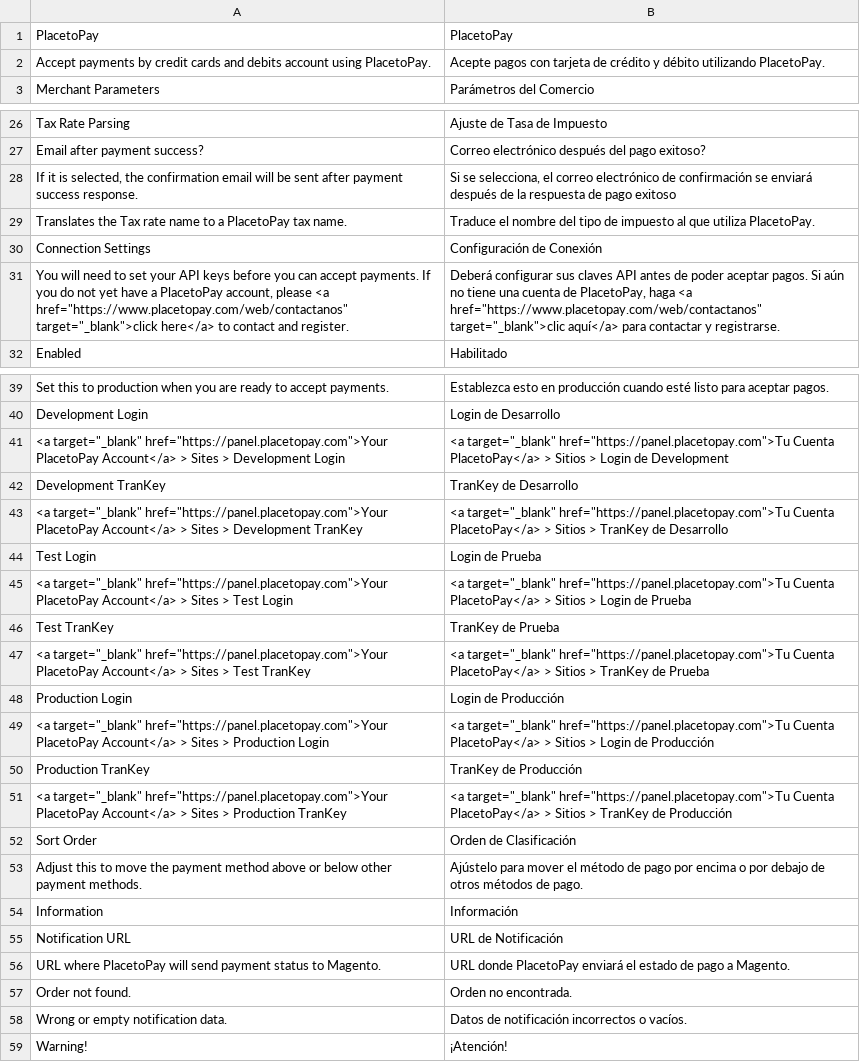
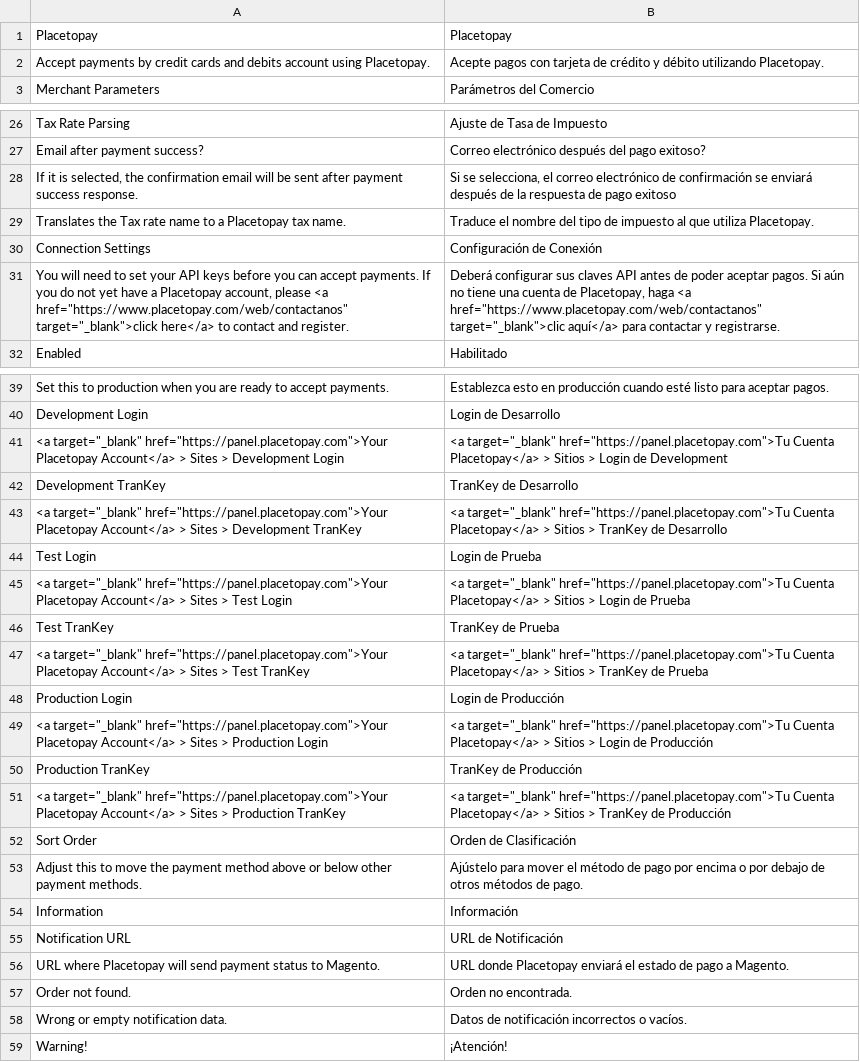
Before and after one commit to placetopay-org/magento2-placetopay, a CSV file: i18n/es_CO.csv, drawn as a sheet; only a part is shown, gaps mark what is left out; the diff covers the shown part only.

```diff
--- a/i18n/es_CO.csv
+++ b/i18n/es_CO.csv
@@ -1,3 +1,3 @@
-"PlacetoPay","PlacetoPay"
-"Accept payments by credit cards and debits account using PlacetoPay.","Acepte pagos con tarjeta de crédito y débito utilizando PlacetoPay."
+"Placetopay","Placetopay"
+"Accept payments by credit cards and debits account using Placetopay.","Acepte pagos con tarjeta de crédito y débito utilizando Placetopay."
 "Merchant Parameters","Parámetros del Comercio"
@@ -28,5 +28,5 @@
 "If it is selected, the confirmation email will be sent after payment success response.","Si se selecciona, el correo electrónico de confirmación se enviará después de la respuesta de pago exitoso"
-"Translates the Tax rate name to a PlacetoPay tax name.","Traduce el nombre del tipo de impuesto al que utiliza PlacetoPay."
+"Translates the Tax rate name to a Placetopay tax name.","Traduce el nombre del tipo de impuesto al que utiliza Placetopay."
 "Connection Settings","Configuración de Conexión"
-"You will need to set your API keys before you can accept payments. If you do not yet have a PlacetoPay account, please <a href=""https://www.placetopay.com/web/contactanos"" target=""_blank"">click here</a> to contact and register.","Deberá configurar sus claves API antes de poder aceptar pagos. Si aún no tiene una cuenta de PlacetoPay, haga <a href=""https://www.placetopay.com/web/contactanos"" target=""_blank"">clic aquí</a> para contactar y registrarse."
+"You will need to set your API keys before you can accept payments. If you do not yet have a Placetopay account, please <a href=""https://www.placetopay.com/web/contactanos"" target=""_blank"">click here</a> to contact and register.","Deberá configurar sus claves API antes de poder aceptar pagos. Si aún no tiene una cuenta de Placetopay, haga <a href=""https://www.placetopay.com/web/contactanos"" target=""_blank"">clic aquí</a> para contactar y registrarse."
 "Enabled","Habilitado"
@@ -40,13 +40,13 @@
 "Development Login","Login de Desarrollo"
-"<a target=""_blank"" href=""https://panel.placetopay.com"">Your PlacetoPay Account</a> > Sites > Development Login","<a target=""_blank"" href=""https://panel.placetopay.com"">Tu Cuenta PlacetoPay</a> > Sitios > Login de Development"
+"<a target=""_blank"" href=""https://panel.placetopay.com"">Your Placetopay Account</a> > Sites > Development Login","<a target=""_blank"" href=""https://panel.placetopay.com"">Tu Cuenta Placetopay</a> > Sitios > Login de Development"
 "Development TranKey","TranKey de Desarrollo"
-"<a target=""_blank"" href=""https://panel.placetopay.com"">Your PlacetoPay Account</a> > Sites > Development TranKey","<a target=""_blank"" href=""https://panel.placetopay.com"">Tu Cuenta PlacetoPay</a> > Sitios > TranKey de Desarrollo"
+"<a target=""_blank"" href=""https://panel.placetopay.com"">Your Placetopay Account</a> > Sites > Development TranKey","<a target=""_blank"" href=""https://panel.placetopay.com"">Tu Cuenta Placetopay</a> > Sitios > TranKey de Desarrollo"
 "Test Login","Login de Prueba"
-"<a target=""_blank"" href=""https://panel.placetopay.com"">Your PlacetoPay Account</a> > Sites > Test Login","<a target=""_blank"" href=""https://panel.placetopay.com"">Tu Cuenta PlacetoPay</a> > Sitios > Login de Prueba"
+"<a target=""_blank"" href=""https://panel.placetopay.com"">Your Placetopay Account</a> > Sites > Test Login","<a target=""_blank"" href=""https://panel.placetopay.com"">Tu Cuenta Placetopay</a> > Sitios > Login de Prueba"
 "Test TranKey","TranKey de Prueba"
-"<a target=""_blank"" href=""https://panel.placetopay.com"">Your PlacetoPay Account</a> > Sites > Test TranKey","<a target=""_blank"" href=""https://panel.placetopay.com"">Tu Cuenta PlacetoPay</a> > Sitios > TranKey de Prueba"
+"<a target=""_blank"" href=""https://panel.placetopay.com"">Your Placetopay Account</a> > Sites > Test TranKey","<a target=""_blank"" href=""https://panel.placetopay.com"">Tu Cuenta Placetopay</a> > Sitios > TranKey de Prueba"
 "Production Login","Login de Producción"
-"<a target=""_blank"" href=""https://panel.placetopay.com"">Your PlacetoPay Account</a> > Sites > Production Login","<a target=""_blank"" href=""https://panel.placetopay.com"">Tu Cuenta PlacetoPay</a> > Sitios > Login de Producción"
+"<a target=""_blank"" href=""https://panel.placetopay.com"">Your Placetopay Account</a> > Sites > Production Login","<a target=""_blank"" href=""https://panel.placetopay.com"">Tu Cuenta Placetopay</a> > Sitios > Login de Producción"
 "Production TranKey","TranKey de Producción"
-"<a target=""_blank"" href=""https://panel.placetopay.com"">Your PlacetoPay Account</a> > Sites > Production TranKey","<a target=""_blank"" href=""https://panel.placetopay.com"">Tu Cuenta PlacetoPay</a> > Sitios > TranKey de Producción"
+"<a target=""_blank"" href=""https://panel.placetopay.com"">Your Placetopay Account</a> > Sites > Production TranKey","<a target=""_blank"" href=""https://panel.placetopay.com"">Tu Cuenta Placetopay</a> > Sitios > TranKey de Producción"
 "Sort Order","Orden de Clasificación"
@@ -55,3 +55,3 @@
 "Notification URL","URL de Notificación"
-"URL where PlacetoPay will send payment status to Magento.","URL donde PlacetoPay enviará el estado de pago a Magento."
+"URL where Placetopay will send payment status to Magento.","URL donde Placetopay enviará el estado de pago a Magento."
 "Order not found.","Orden no encontrada."
```
Also changed, not shown: 6 edited cells elsewhere in this file, i18n/en_US.csv, i18n/es_ES.csv, 13 other files.
